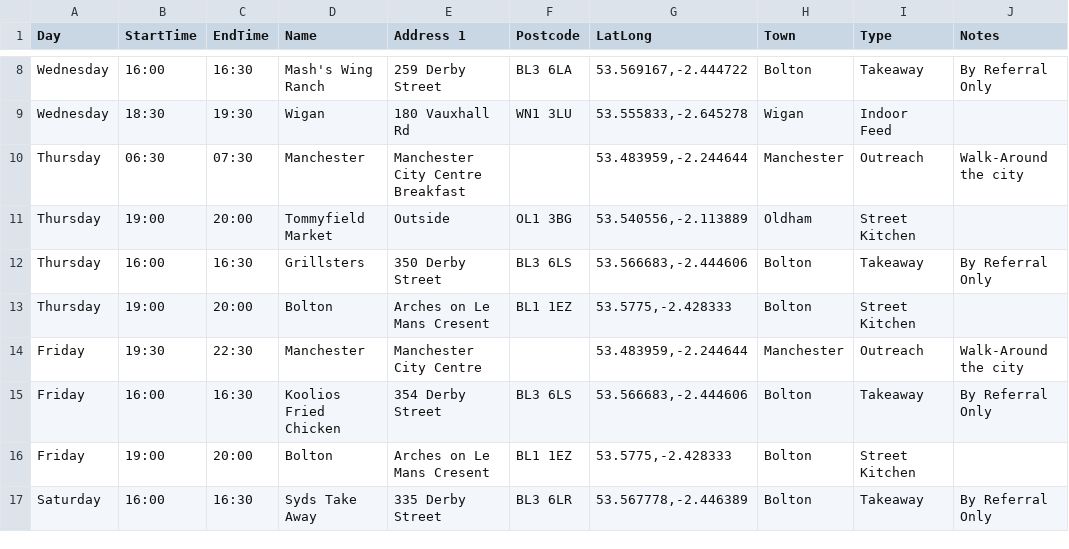
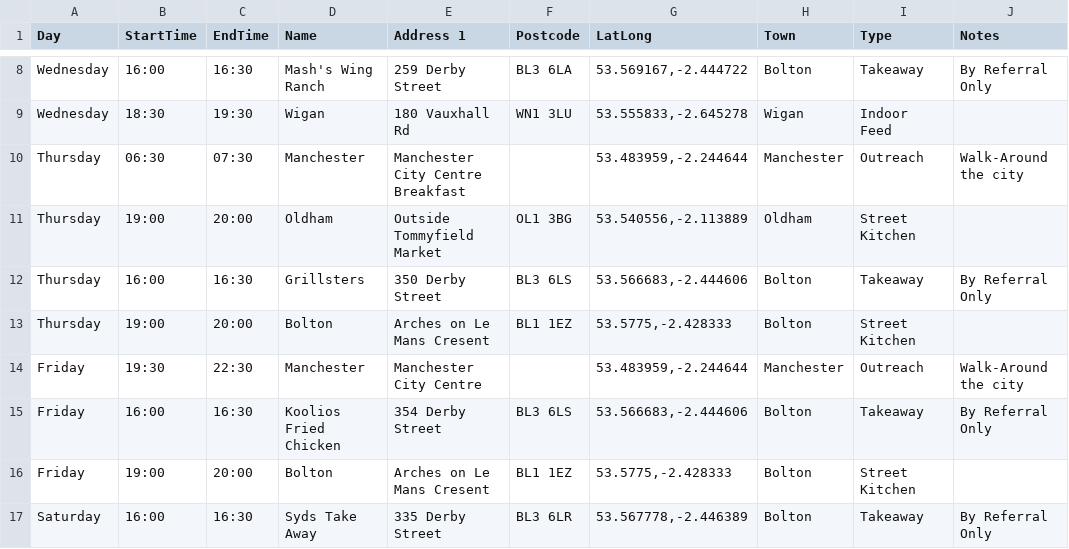
Before and after one commit to adminhomelessaid/homeless-aid-uk-website, a CSV file: feed-times.csv, drawn as a sheet; only a part is shown, gaps mark what is left out; the diff names each change by its address in the sheet, - before the commit and + after, or states it on an @@ line.

```diff
--- a/feed-times.csv
+++ b/feed-times.csv
-D11 (Name): Tommyfield Market
+D11 (Name): Oldham
-E11 (Address 1): Outside
+E11 (Address 1): Outside Tommyfield Market
```
Also changed, not shown: 3 other files.
